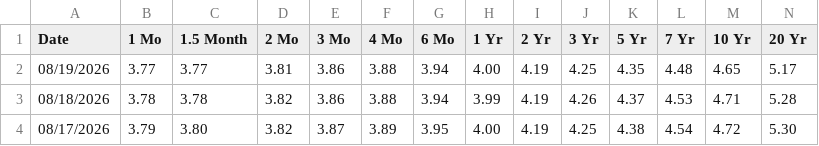
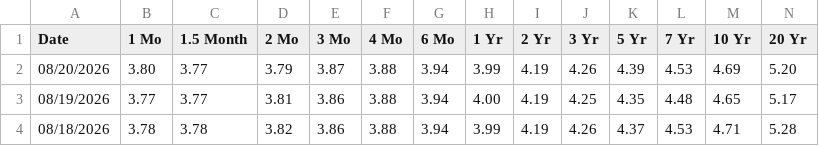
Before and after one commit to yaroslavdeineka/macro-pulse, a CSV file: data/cache/ustreasury_yield_curve_2026.csv, drawn as a sheet; only a part is shown; the shorter side is filled out with more unchanged rows; rows hold the shown columns only; the diff names each change by its address in the sheet, - before the commit and + after, or states it on an @@ line.

```diff
--- a/data/cache/ustreasury_yield_curve_2026.csv
+++ b/data/cache/ustreasury_yield_curve_2026.csv
+row 2: 08/20/2026 | 3.80 | 3.77 | 3.79 | 3.87 | 3.88 | 3.94 | 3.99 | 4.19 | 4.26 | 4.39 | 4.53 | 4.69 | 5.20
```
Also changed, not shown: data/cache/boe_bank_rate.csv, data/cache/ecb_dfr.csv, 15 other files.
